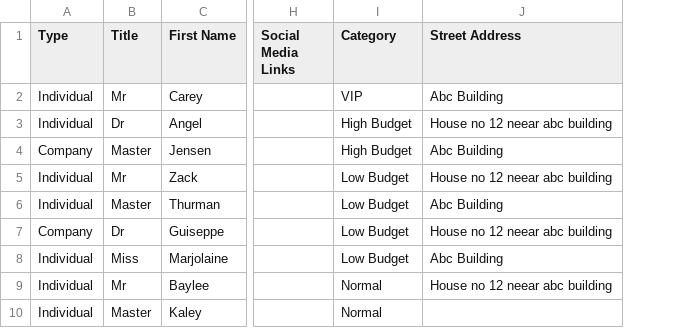
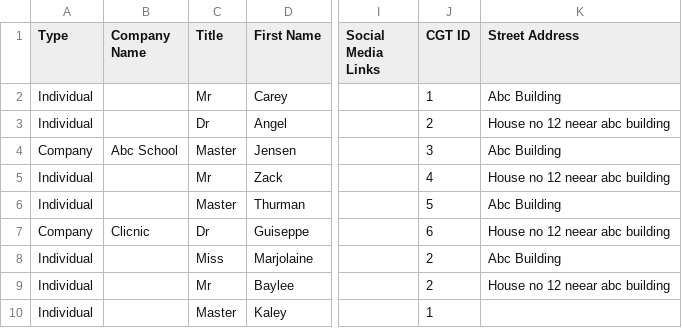
Before and after one commit to fantasyinfo/corexgen, a CSV file: corexgen/public/importcsv/clients.csv, drawn as a sheet; only a part is shown, gaps mark what is left out; removed rows and columns are numbered as before the commit, all else as after; the diff names each change by its address in the sheet, - before the commit and + after, or states it on an @@ line.

Commit message:
clients company name and cgt id and  groups tags category

```diff
--- a/corexgen/public/importcsv/clients.csv
+++ b/corexgen/public/importcsv/clients.csv
+column B (Company Name), rows 4-7: Abc School |  |  | Clicnic
-column I (Category), rows 2-10: VIP | High Budget | High Budget | Low Budget | Low Budget | Low Budget | Low Budget | Normal | Normal
+column J (CGT ID), rows 2-10: 1 | 2 | 3 | 4 | 5 | 6 | 2 | 2 | 1
```
Also changed, not shown: 20 other files.
